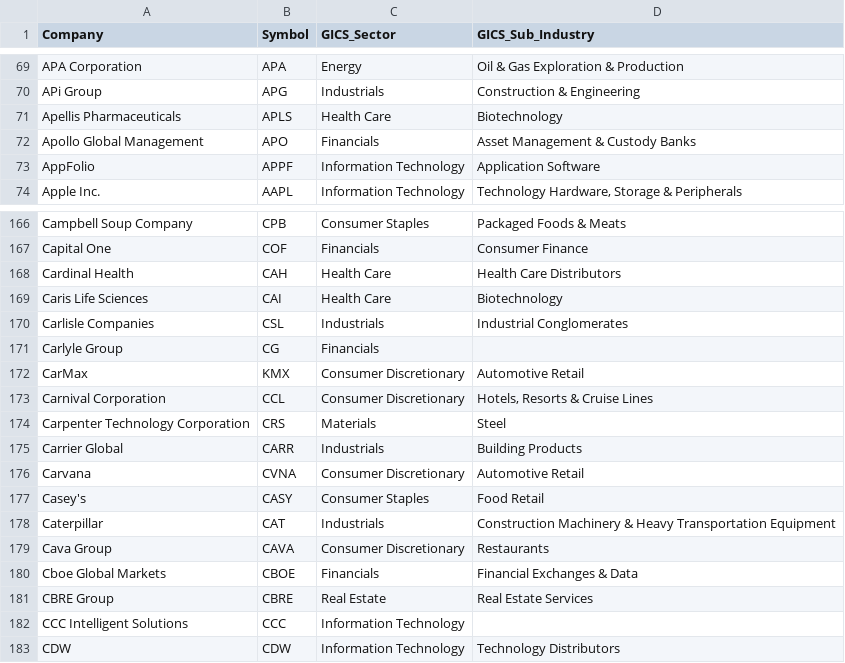
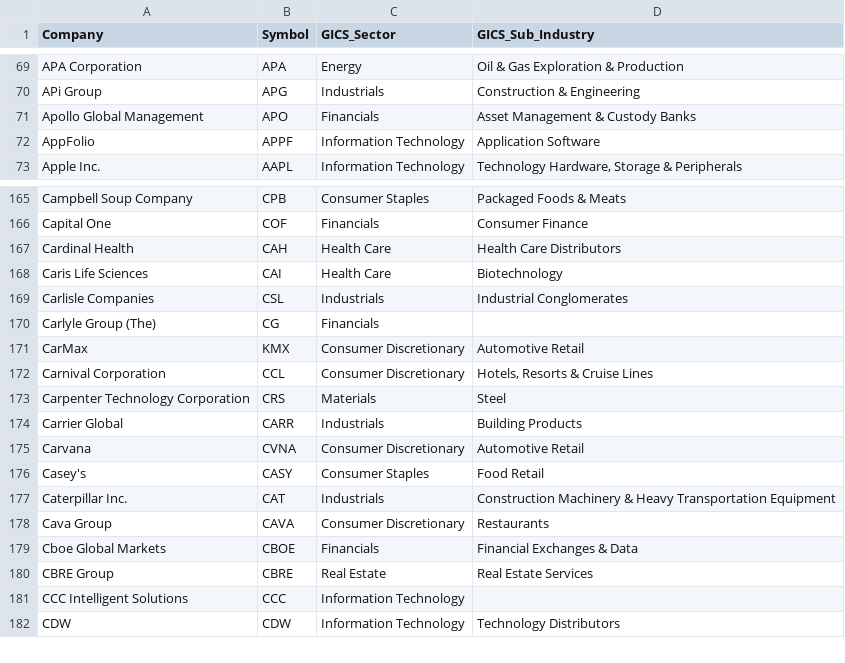
Before and after one commit to Gary-Strauss/Russel_1000_Index_Constituents, a CSV file: data/russell1000_constituents.csv, drawn as a sheet; only a part is shown, gaps mark what is left out.

```diff
--- a/data/russell1000_constituents.csv
+++ b/data/russell1000_constituents.csv
@@ -70,3 +70,2 @@ APA Corporation,APA,Energy,Oil & Gas Exploration & Production
 APi Group,APG,Industrials,Construction & Engineering
-Apellis Pharmaceuticals,APLS,Health Care,Biotechnology
 Apollo Global Management,APO,Financials,Asset Management & Custody Banks
@@ -170,3 +169,3 @@ Caris Life Sciences,CAI,Health Care,Biotechnology
 Carlisle Companies,CSL,Industrials,Industrial Conglomerates
-Carlyle Group,CG,Financials,
+Carlyle Group (The),CG,Financials,
 CarMax,KMX,Consumer Discretionary,Automotive Retail
@@ -177,3 +176,3 @@ Carvana,CVNA,Consumer Discretionary,Automotive Retail
 Casey's,CASY,Consumer Staples,Food Retail
-Caterpillar,CAT,Industrials,Construction Machinery & Heavy Transportation Equipment
+Caterpillar Inc.,CAT,Industrials,Construction Machinery & Heavy Transportation Equipment
 Cava Group,CAVA,Consumer Discretionary,Restaurants
```
Also changed, not shown: 1 other file.
